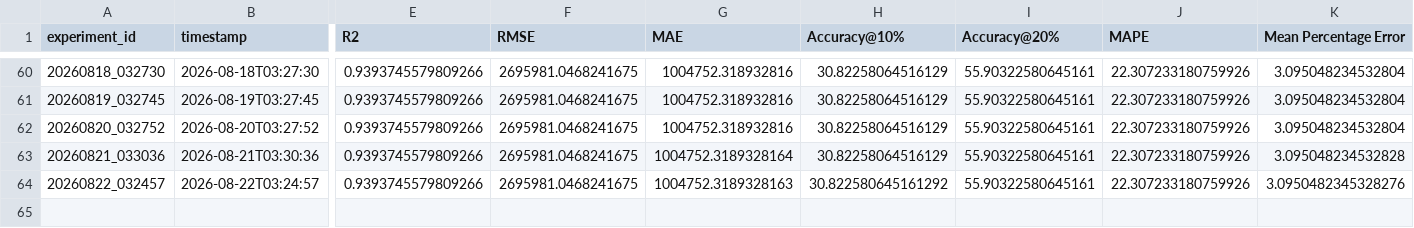
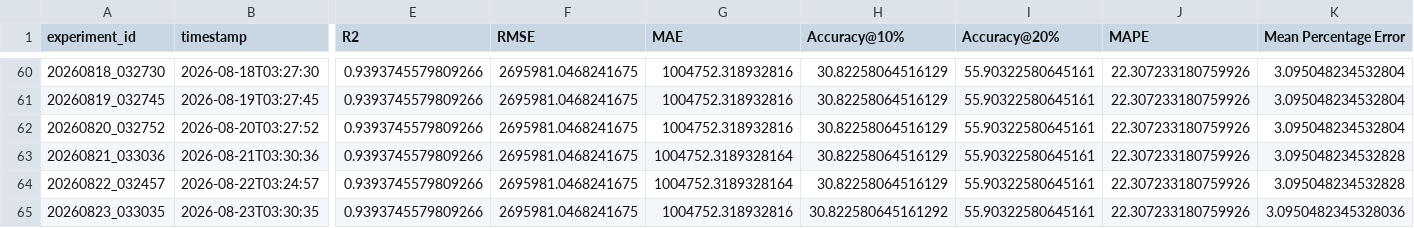
Before and after one commit to DarthJkid/Major-Project-Anglia-Ruskin, a CSV file: experiments/experiment_log.csv, drawn as a sheet; only a part is shown, gaps mark what is left out; rows hold the shown columns only; the diff names each change by its address in the sheet, - before the commit and + after, or states it on an @@ line.

```diff
--- a/experiments/experiment_log.csv
+++ b/experiments/experiment_log.csv
-G64 (MAE): 1004752.3189328163
+G64 (MAE): 1004752.3189328164
-H64 (Accuracy@10%): 30.822580645161292
+H64 (Accuracy@10%): 30.82258064516129
-K64 (Mean Percentage Error): 3.0950482345328276
+K64 (Mean Percentage Error): 3.095048234532828
+row 65: 20260823_033035 | 2026-08-23T03:30:35 | 0.9393745579809266 | 2695981.0468241675 | 1004752.318932816 | 30.822580645161292 | 55.90322580645161 | 22.307233180759926 | 3.0950482345328036
```
Also changed, not shown: 5 other files.
